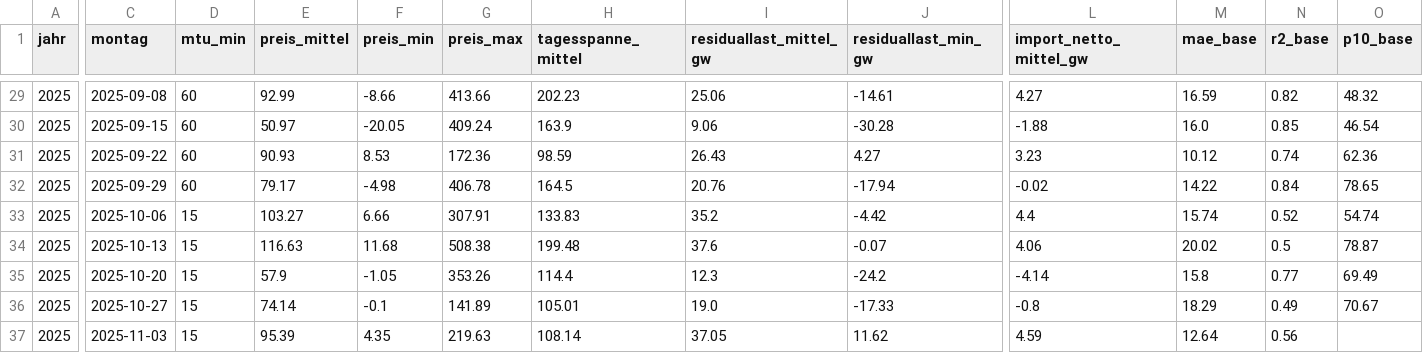
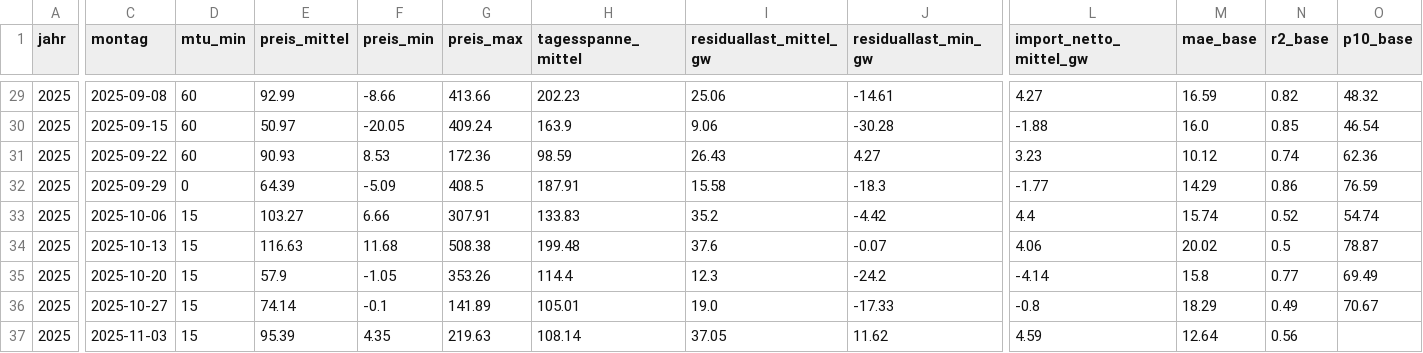
Before and after one commit to the78mole/PredictionDB, a CSV file: docs/analysen/merit-order-ise-simulation/tabellen/wochen.csv, drawn as a sheet; only a part is shown, gaps mark what is left out; the diff covers the shown part only; the diff names each change by its address in the sheet, - before the commit and + after, or states it on an @@ line.

```diff
--- a/docs/analysen/merit-order-ise-simulation/tabellen/wochen.csv
+++ b/docs/analysen/merit-order-ise-simulation/tabellen/wochen.csv
-D32 (mtu_min): 60
+D32 (mtu_min): 0
-E32 (preis_mittel): 79.17
+E32 (preis_mittel): 64.39
-F32 (preis_min): -4.98
+F32 (preis_min): -5.09
-G32 (preis_max): 406.78
+G32 (preis_max): 408.5
-H32 (tagesspanne_mittel): 164.5
+H32 (tagesspanne_mittel): 187.91
-I32 (residuallast_mittel_gw): 20.76
+I32 (residuallast_mittel_gw): 15.58
-J32 (residuallast_min_gw): -17.94
+J32 (residuallast_min_gw): -18.3
-L32 (import_netto_mittel_gw): -0.02
+L32 (import_netto_mittel_gw): -1.77
-M32 (mae_base): 14.22
+M32 (mae_base): 14.29
-N32 (r2_base): 0.84
+N32 (r2_base): 0.86
-O32 (p10_base): 78.65
+O32 (p10_base): 76.59
```
Also changed, not shown: 29 edited cells elsewhere in this file, docs/analysen/merit-order-ise-simulation/tabellen/kurven.csv, docs/analysen/merit-order-ise-simulation/tabellen/steigung_preisniveau.csv, 6 other files.
